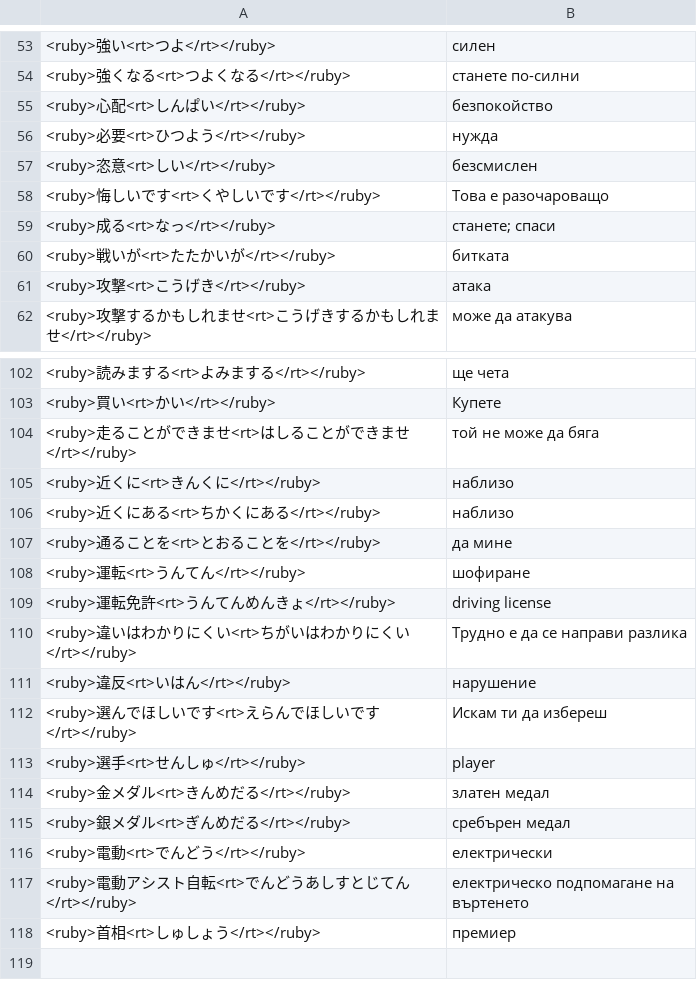
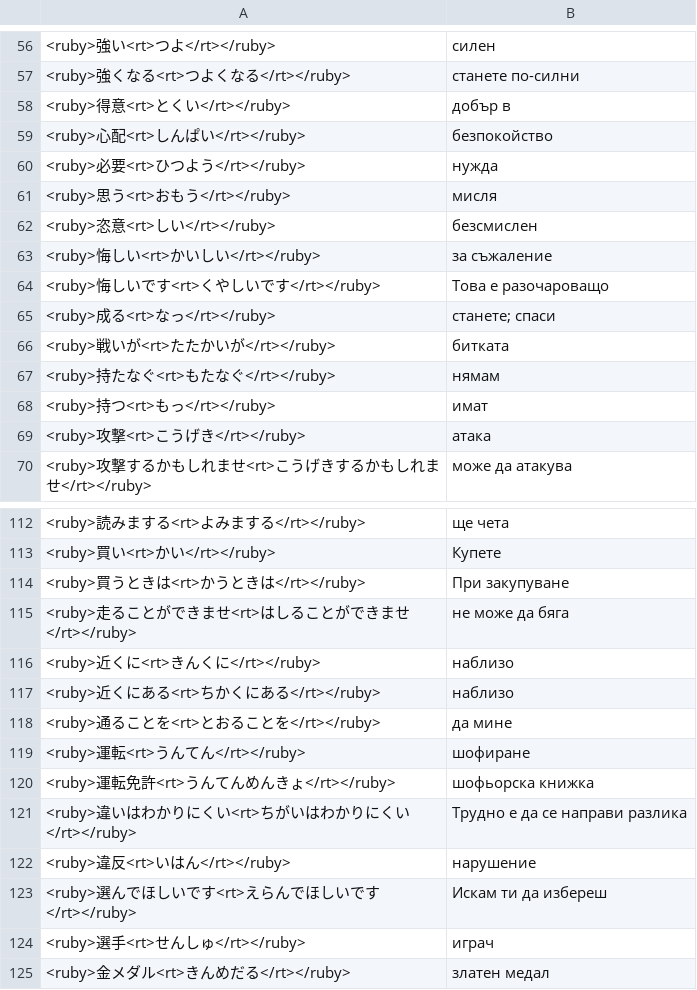
Before and after one commit to vebaev/NHK, a TSV file: docs/anki_cards_bg.tsv, drawn as a sheet; only a part is shown, gaps mark what is left out; the shorter side is filled out with more unchanged rows; the diff covers the shown part only.

```diff
--- a/docs/anki_cards_bg.tsv
+++ b/docs/anki_cards_bg.tsv
@@ -54,5 +57,8 @@
 <ruby>強くなる<rt>つよくなる</rt></ruby>	станете по-силни
+<ruby>得意<rt>とくい</rt></ruby>	добър в
 <ruby>心配<rt>しんぱい</rt></ruby>	безпокойство
 <ruby>必要<rt>ひつよう</rt></ruby>	нужда
+<ruby>思う<rt>おもう</rt></ruby>	мисля
 <ruby>恣意<rt>しい</rt></ruby>	безсмислен
+<ruby>悔しい<rt>かいしい</rt></ruby>	за съжаление
 <ruby>悔しいです<rt>くやしいです</rt></ruby>	Това е разочароващо
@@ -60,2 +66,4 @@
 <ruby>戦いが<rt>たたかいが</rt></ruby>	битката
+<ruby>持たなぐ<rt>もたなぐ</rt></ruby>	нямам
+<ruby>持つ<rt>もっ</rt></ruby>	имат
 <ruby>攻撃<rt>こうげき</rt></ruby>	атака
@@ -103,3 +113,4 @@
 <ruby>買い<rt>かい</rt></ruby>	Купете
-<ruby>走ることができませ<rt>はしることができませ</rt></ruby>	той не може да бяга
+<ruby>買うときは<rt>かうときは</rt></ruby>	При закупуване
+<ruby>走ることができませ<rt>はしることができませ</rt></ruby>	не може да бяга
 <ruby>近くに<rt>きんくに</rt></ruby>	наблизо
@@ -108,3 +119,3 @@
 <ruby>運転<rt>うんてん</rt></ruby>	шофиране
-<ruby>運転免許<rt>うんてんめんきょ</rt></ruby>	driving license
+<ruby>運転免許<rt>うんてんめんきょ</rt></ruby>	шофьорска книжка
 <ruby>違いはわかりにくい<rt>ちがいはわかりにくい</rt></ruby>	Трудно е да се направи разлика
@@ -112,3 +123,3 @@
 <ruby>選んでほしいです<rt>えらんでほしいです</rt></ruby>	Искам ти да избереш
-<ruby>選手<rt>せんしゅ</rt></ruby>	player
+<ruby>選手<rt>せんしゅ</rt></ruby>	играч
 <ruby>金メダル<rt>きんめだる</rt></ruby>	златен медал
```
Also changed, not shown: 5 added rows and 2 edited cells elsewhere in this file, docs/anki_cards_en.tsv, 5 other files.
